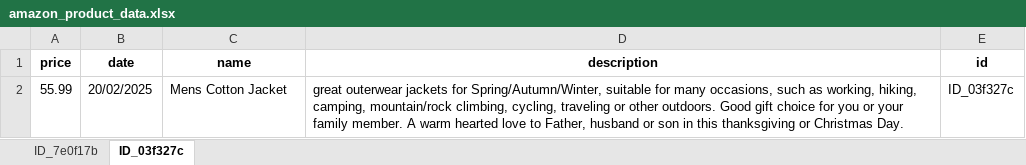
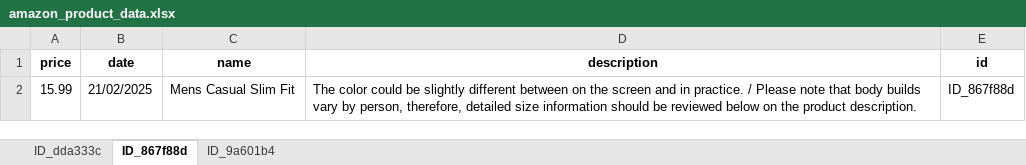
Before and after one commit to M4tt1-Coder/Amazon-Price-Tracker, an Excel workbook: amazon_price_tracker_app/data/amazon_product_data.xlsx, sheet ID_867f88d, drawn as a sheet; values as stored, in another font and other column widths than the file's, no borders; removed rows and columns are numbered as before the commit, all else as after; the diff names each change by its address in the sheet, - before the commit and + after, or states it on an @@ line.

```diff
--- a/amazon_price_tracker_app/data/amazon_product_data.xlsx (sheet ID_867f88d)
+++ b/amazon_price_tracker_app/data/amazon_product_data.xlsx (sheet ID_867f88d)
-sheet tab: ID_7e0f17b
+sheet tab: ID_dda333c
-sheet tab: ID_03f327c
+sheet tab: ID_867f88d
+sheet tab: ID_9a601b4
-row 2: 55.99 | 20/02/2025 | Mens Cotton Jacket | great outerwear jackets for Spring/Autumn/Winter, suitable for many occasions, such as working, hiking, camping, mountain/rock climbing, cycling, traveling or other outdoors. Good gift choice for you or your family member. A warm hearted love to Father, husband or son in this thanksgiving or Christmas Day. | ID_03f327c
+row 2: 15.99 | 21/02/2025 | Mens Casual Slim Fit | The color could be slightly different between on the screen and in practice. / Please note that body builds vary by person, therefore, detailed size information should be reviewed below on the product description. | ID_867f88d
```
Also changed, not shown: sheet ID_dda333c, 9 other files.
